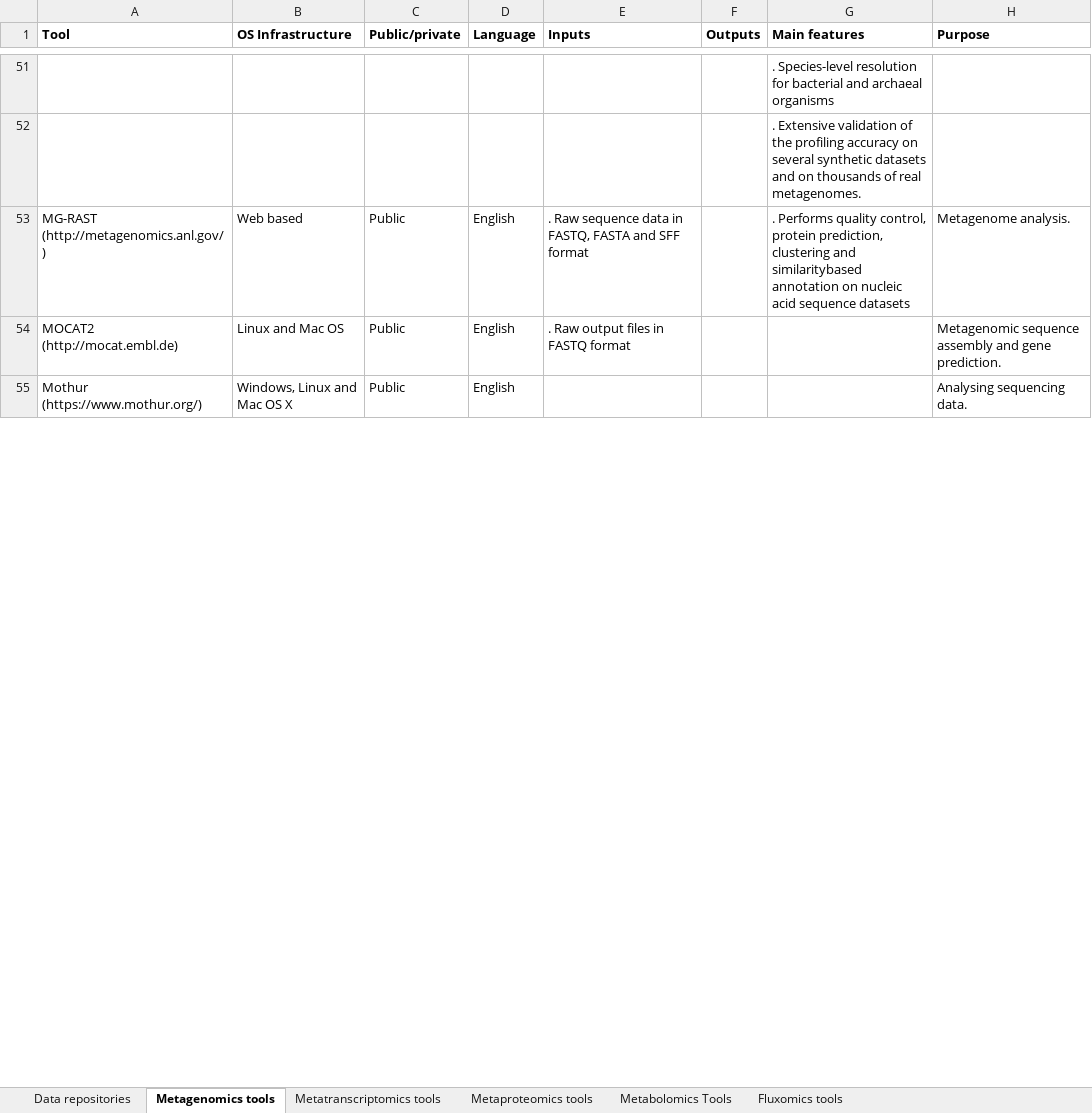
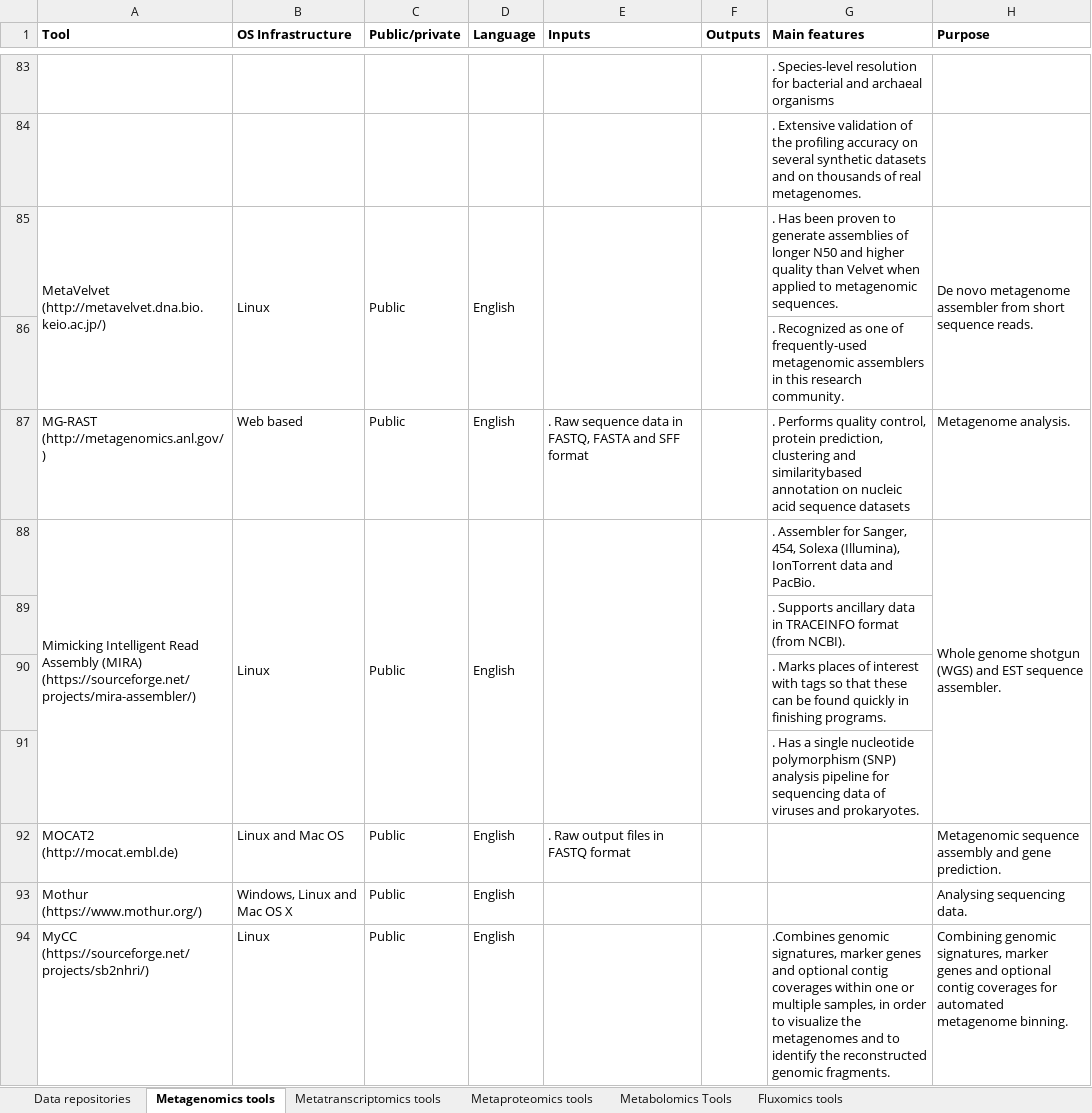
Before and after one commit to abmiguez/humangut, an Excel workbook: uploads/Supplementary Material S1.xlsx, sheet Metagenomics tools, drawn as a sheet; only a part is shown, gaps mark what is left out; values as stored, in another font and other column widths than the file's, no borders; the diff covers the shown part only; the diff names each change by its address in the sheet, - before the commit and + after, or states it on an @@ line.

```diff
--- a/uploads/Supplementary Material S1.xlsx (sheet Metagenomics tools)
+++ b/uploads/Supplementary Material S1.xlsx (sheet Metagenomics tools)
+row 85: MetaVelvet (http://metavelvet.dna.bio.keio.ac.jp/) | Linux | Public | English |  |  | . Has been proven to generate assemblies of longer N50 and higher quality than Velvet when applied to metagenomic sequences. | De novo metagenome assembler from short sequence reads.
+row 86:  |  |  |  |  |  | . Recognized as one of frequently-used metagenomic assemblers in this research community.
+row 88: Mimicking Intelligent Read Assembly (MIRA) (https://sourceforge.net/projects/mira-assembler/) | Linux | Public | English |  |  | . Assembler for Sanger, 454, Solexa (Illumina), IonTorrent data and PacBio. | Whole genome shotgun (WGS) and EST sequence assembler.
+row 89:  |  |  |  |  |  | . Supports ancillary data in TRACEINFO format (from NCBI).
+row 90:  |  |  |  |  |  | . Marks places of interest with tags so that these can be found quickly in finishing programs.
+row 91:  |  |  |  |  |  | . Has a single nucleotide polymorphism (SNP) analysis pipeline for sequencing data of viruses and prokaryotes.
+row 94: MyCC (https://sourceforge.net/projects/sb2nhri/) | Linux | Public | English |  |  | .Combines genomic signatures, marker genes and optional contig coverages within one or multiple samples, in order to visualize the metagenomes and to identify the reconstructed genomic fragments. | Combining genomic signatures, marker genes and optional contig coverages for automated metagenome binning.
```
Also changed, not shown: 46 added rows and 1 edited cell elsewhere in this sheet, sheet Metatranscriptomics tools, 4 other files.
